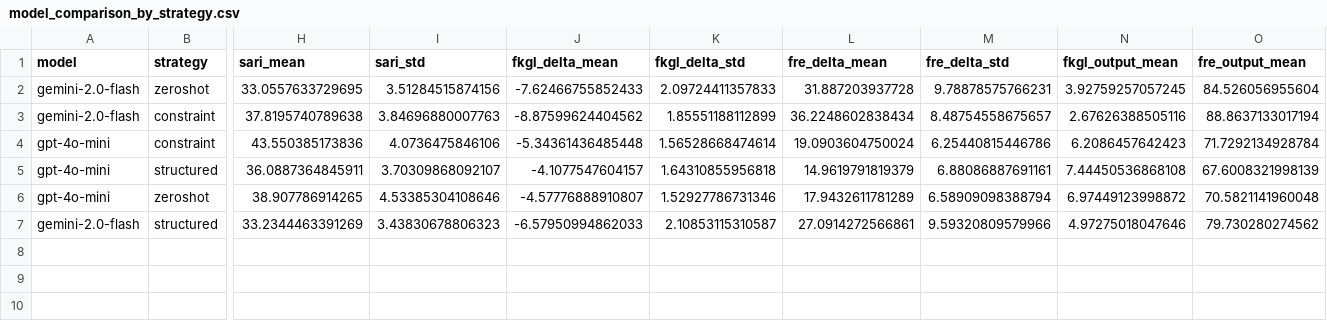
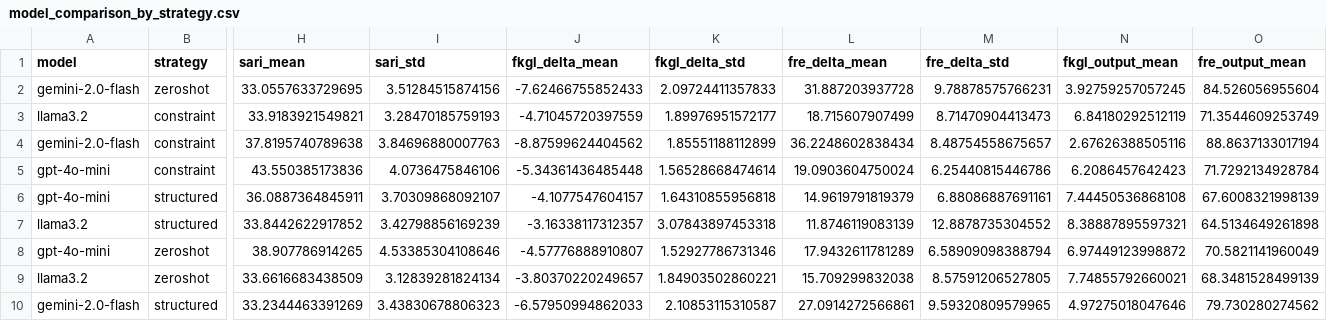
Before and after one commit to arielperstin10/LLM-simplification-PE, a CSV file: app/experiments/analysis/outputs/csv/model_comparison_by_strategy.csv, drawn as a sheet; only a part is shown, gaps mark what is left out; addresses are those after the commit; rows hold the shown columns only; the diff names each change by its address in the sheet, - before the commit and + after, or states it on an @@ line.

```diff
--- a/app/experiments/analysis/outputs/csv/model_comparison_by_strategy.csv
+++ b/app/experiments/analysis/outputs/csv/model_comparison_by_strategy.csv
+row 3: llama3.2 | constraint | 33.9183921549821 | 3.28470185759193 | -4.71045720397559 | 1.89976951572177 | 18.715607907499 | 8.71470904413473 | 6.84180292512119 | 71.3544609253749
+row 7: llama3.2 | structured | 33.8442622917852 | 3.42798856169239 | -3.16338117312357 | 3.07843897453318 | 11.8746119083139 | 12.8878735304552 | 8.38887895597321 | 64.5134649261898
-O8 (fre_output_mean): 70.5821141960048
+O8 (fre_output_mean): 70.5821141960049
+row 9: llama3.2 | zeroshot | 33.6616683438509 | 3.12839281824134 | -3.80370220249657 | 1.84903502860221 | 15.709299832038 | 8.57591206527805 | 7.74855792660021 | 68.3481528499139
-M10 (fre_delta_std): 9.59320809579966
+M10 (fre_delta_std): 9.59320809579965
```
Also changed, not shown: app/experiments/analysis/outputs/csv/model_comparison_overall.csv, app/experiments/analysis/outputs/csv/statistical_comparison_by_strategy.csv, 13 other files.
